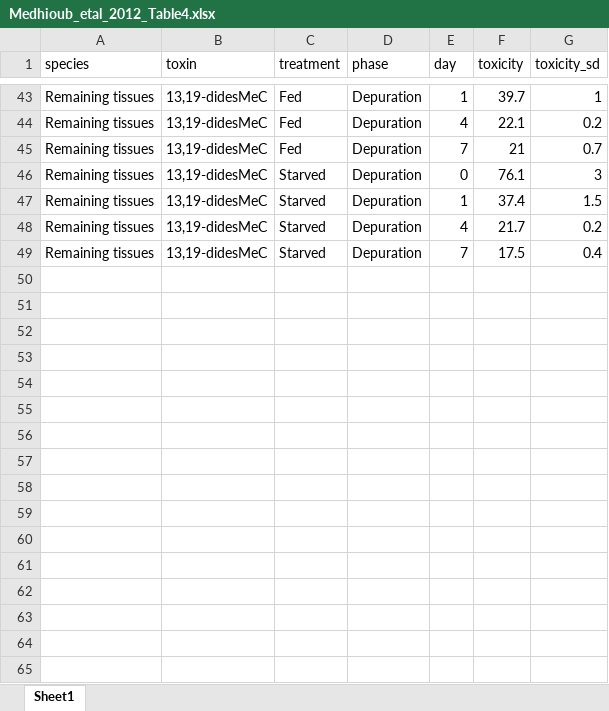
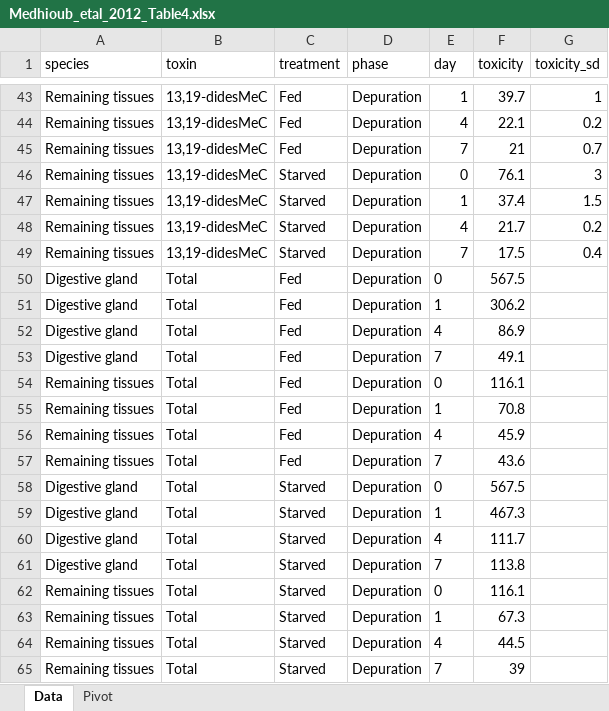
Before and after one commit to cfree14/hab_depuration, an Excel workbook: data/extracted_data/raw_round1/timeseries/Medhioub_etal_2012_Table4.xlsx, sheet Data, drawn as a sheet; only a part is shown, gaps mark what is left out; values as stored, in another font and other column widths than the file's, no borders; the diff names each change by its address in the sheet, - before the commit and + after, or states it on an @@ line.

```diff
--- a/data/extracted_data/raw_round1/timeseries/Medhioub_etal_2012_Table4.xlsx (sheet Data)
+++ b/data/extracted_data/raw_round1/timeseries/Medhioub_etal_2012_Table4.xlsx (sheet Data)
-sheet tab: Sheet1
+sheet tab: Data
+sheet tab: Pivot
+row 50: Digestive gland | Total | Fed | Depuration | 0 | 567.5
+row 51: Digestive gland | Total | Fed | Depuration | 1 | 306.2
+row 52: Digestive gland | Total | Fed | Depuration | 4 | 86.9
+row 53: Digestive gland | Total | Fed | Depuration | 7 | 49.1
+row 54: Remaining tissues | Total | Fed | Depuration | 0 | 116.1
+row 55: Remaining tissues | Total | Fed | Depuration | 1 | 70.8
+row 56: Remaining tissues | Total | Fed | Depuration | 4 | 45.9
+row 57: Remaining tissues | Total | Fed | Depuration | 7 | 43.6
+row 58: Digestive gland | Total | Starved | Depuration | 0 | 567.5
+row 59: Digestive gland | Total | Starved | Depuration | 1 | 467.3
+row 60: Digestive gland | Total | Starved | Depuration | 4 | 111.7
+row 61: Digestive gland | Total | Starved | Depuration | 7 | 113.8
+row 62: Remaining tissues | Total | Starved | Depuration | 0 | 116.1
+row 63: Remaining tissues | Total | Starved | Depuration | 1 | 67.3
+row 64: Remaining tissues | Total | Starved | Depuration | 4 | 44.5
+row 65: Remaining tissues | Total | Starved | Depuration | 7 | 39
```
Also changed, not shown: data/extracted_data/processed/fitted_model_results_round1.xlsx, data/extracted_data/raw_round1/coefficients/Li_etal_2020_Table1.xlsx, 24 other files.
